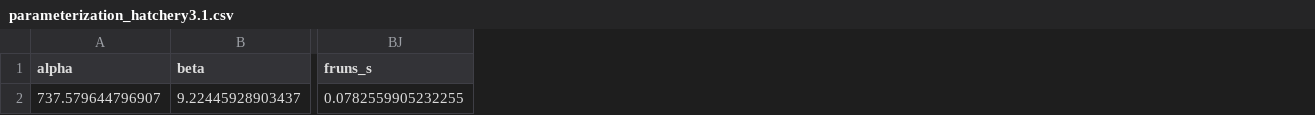
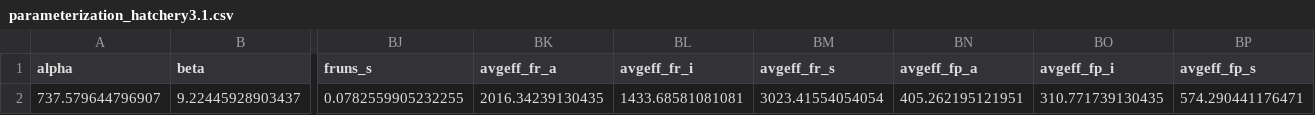
Before and after one commit to hyunseoky9/Hatchery-operation-2, a CSV file: parameterization_hatchery3.1.csv, drawn as a sheet; only a part is shown, gaps mark what is left out; the diff names each change by its address in the sheet, - before the commit and + after, or states it on an @@ line.

```diff
--- a/parameterization_hatchery3.1.csv
+++ b/parameterization_hatchery3.1.csv
+column BK (avgeff_fr_a), row 2: 2016.34239130435
+column BL (avgeff_fr_i), row 2: 1433.68581081081
+column BM (avgeff_fr_s), row 2: 3023.41554054054
+column BN (avgeff_fp_a), row 2: 405.262195121951
+column BO (avgeff_fp_i), row 2: 310.771739130435
+column BP (avgeff_fp_s), row 2: 574.290441176471
```
Also changed, not shown: 1 other file.
